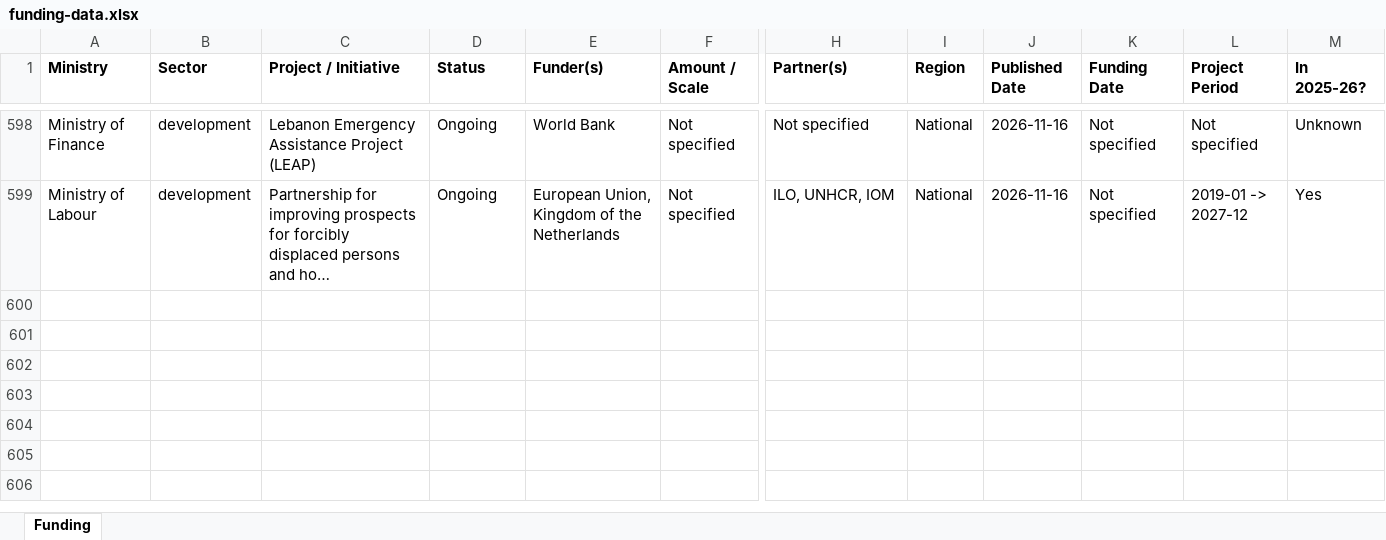
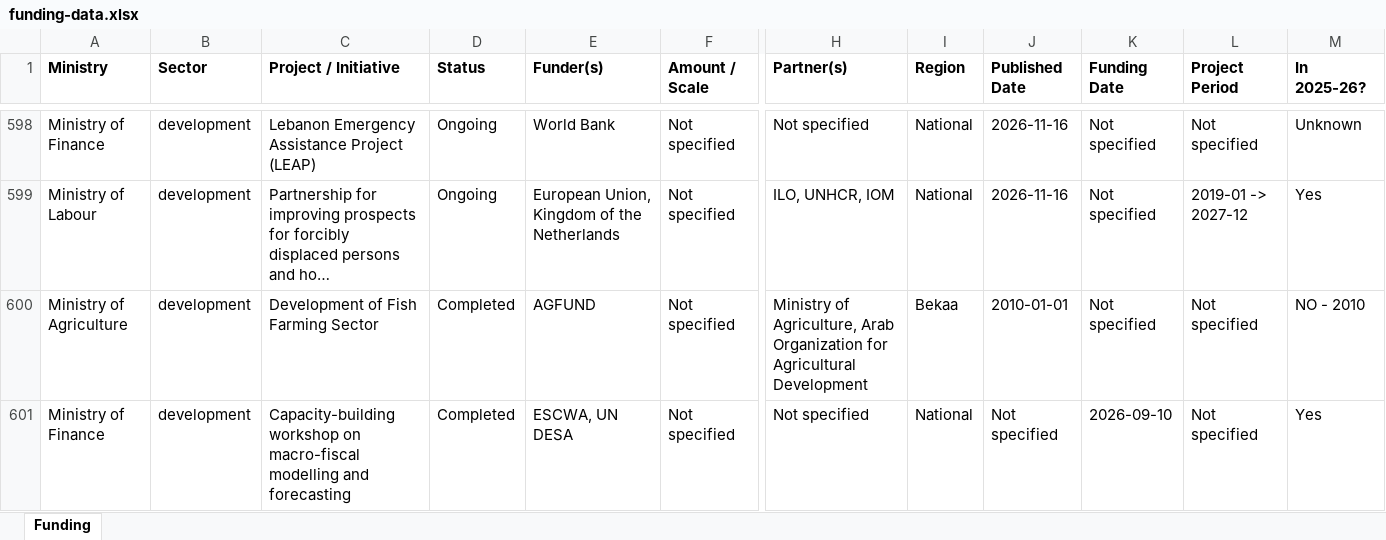
Before and after one commit to AyaAntar2004/enmaeyaFunds, an Excel workbook: downloads/funding-data.xlsx, sheet Funding, drawn as a sheet; only a part is shown, gaps mark what is left out; long unchanged cells end in …; values as stored, in another font and other column widths than the file's, no borders; rows hold the shown columns only; the diff covers the shown part only; the diff names each change by its address in the sheet, - before the commit and + after, or states it on an @@ line.

```diff
--- a/downloads/funding-data.xlsx (sheet Funding)
+++ b/downloads/funding-data.xlsx (sheet Funding)
+row 600: Ministry of Agriculture | development | Development of Fish Farming Sector | Completed | AGFUND | Not specified | Ministry of Agriculture, Arab Organization for Agricultural Development | Bekaa | 2010-01-01 | Not specified | Not specified | NO - 2010
+row 601: Ministry of Finance | development | Capacity-building workshop on macro-fiscal modelling and forecasting | Completed | ESCWA, UN DESA | Not specified | Not specified | National | Not specified | 2026-09-10 | Not specified | Yes
```
Also changed, not shown: 4 added rows elsewhere in this sheet, 2 other files.
